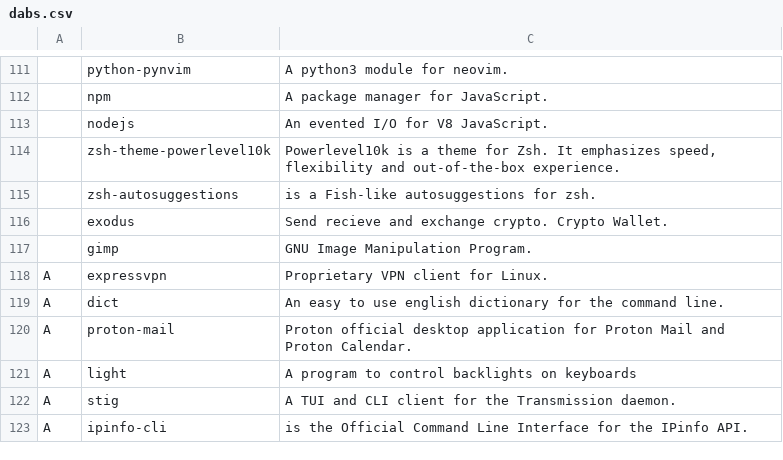
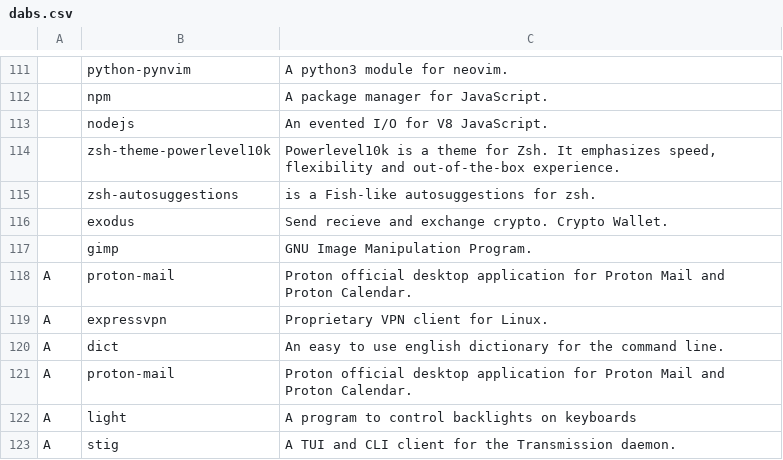
Before and after one commit to ifnot1then0/dabs, a CSV file: dabs.csv, drawn as a sheet; only a part is shown, gaps mark what is left out; the shorter side is filled out with more unchanged rows; the diff names each change by its address in the sheet, - before the commit and + after, or states it on an @@ line.

Commit message:
Update dabs.csv

```diff
--- a/dabs.csv
+++ b/dabs.csv
+row 118: A | proton-mail | Proton official desktop application for Proton Mail and Proton Calendar.
```
